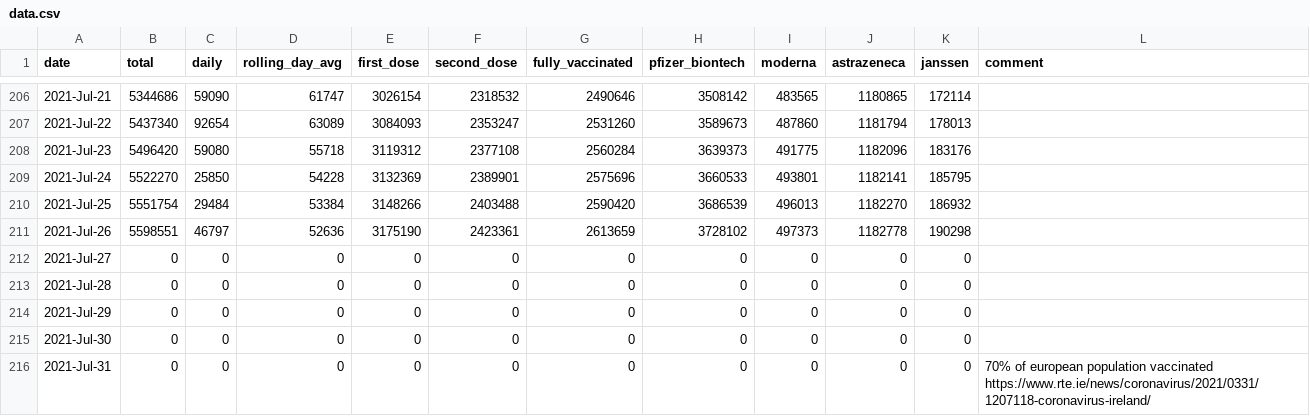
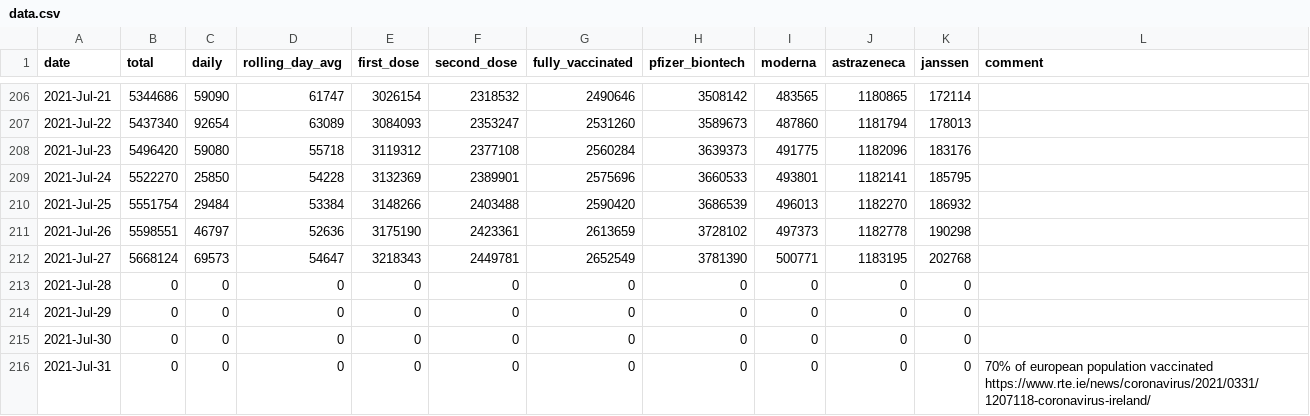
Before and after one commit to plallin/coviz, a CSV file: data.csv, drawn as a sheet; only a part is shown, gaps mark what is left out.

Commit message:
New data as of: Wed Jul 28 11:17:06 IST 2021

```diff
--- a/data.csv
+++ b/data.csv
@@ -211,3 +211,3 @@ date,total,daily,rolling_day_avg,first_dose,second_dose,fully_vaccinated,pfizer_
 2021-Jul-26,5598551,46797,52636,3175190,2423361,2613659,3728102,497373,1182778,190298,
-2021-Jul-27,0,0,0,0,0,0,0,0,0,0,
+2021-Jul-27,5668124,69573,54647,3218343,2449781,2652549,3781390,500771,1183195,202768,
 2021-Jul-28,0,0,0,0,0,0,0,0,0,0,
```
Also changed, not shown: data-sources/vaccines.csv.
